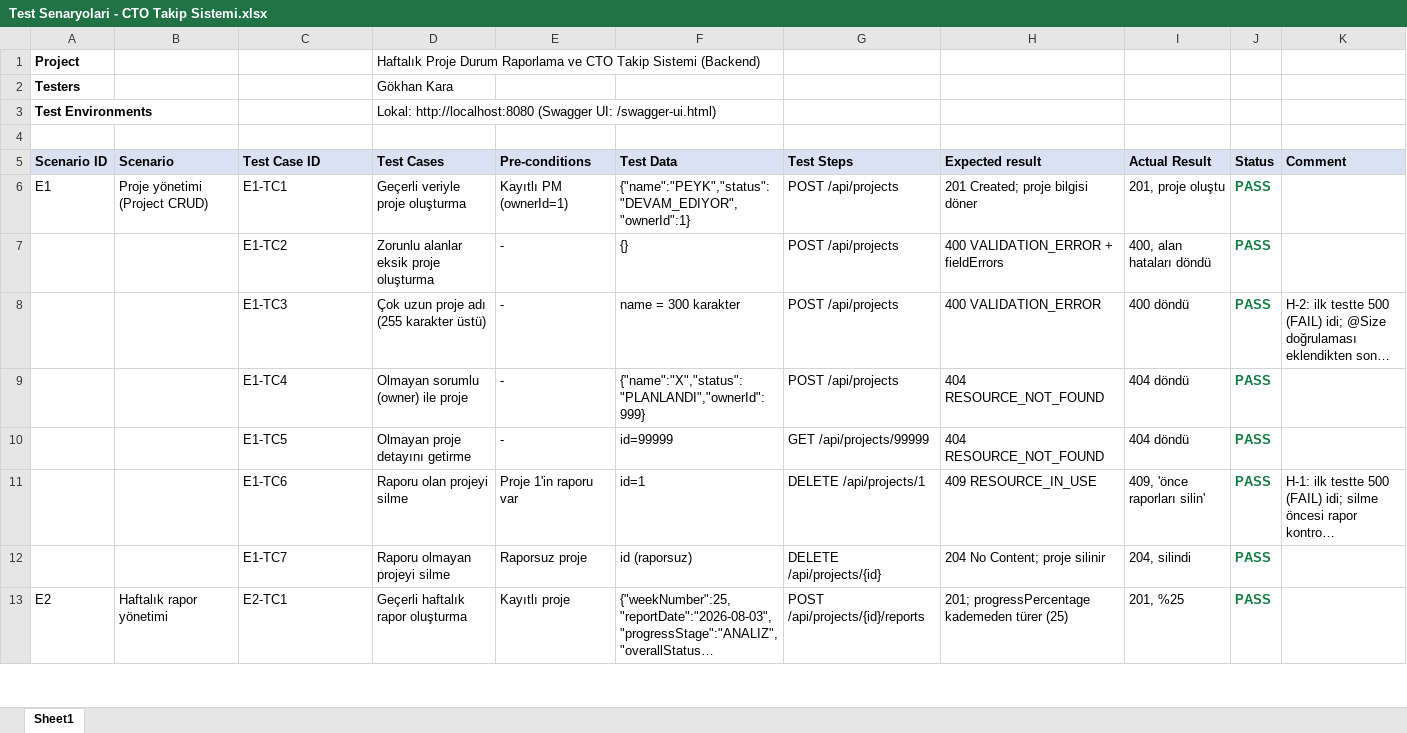
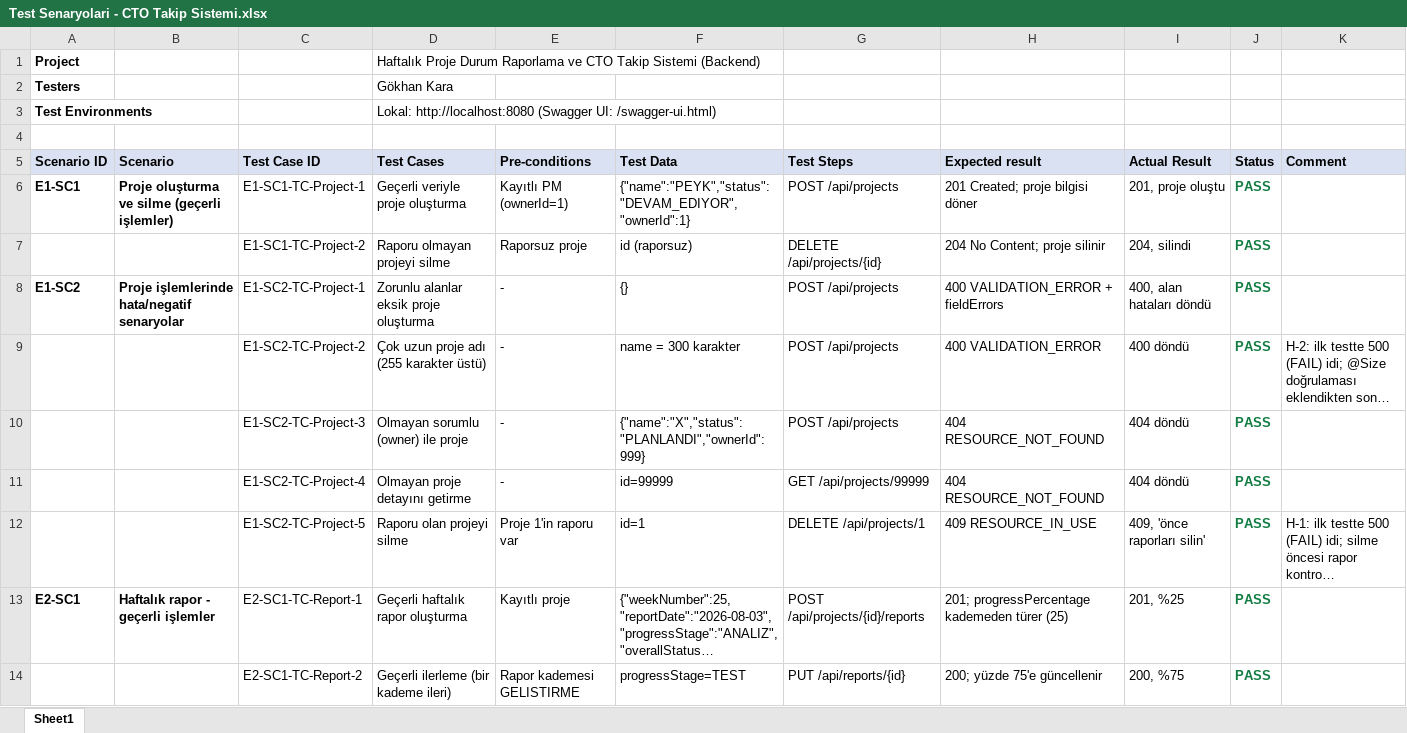
Before and after one commit to gokhankaraa/cto-project-tracker-backend, an Excel workbook: docs/Test Senaryolari - CTO Takip Sistemi.xlsx, sheet Sheet1, drawn as a sheet; only a part is shown; long unchanged cells end in …; values as stored, in another font and other column widths than the file's, no borders; removed rows and columns are numbered as before the commit, all else as after; the diff covers the shown part only; the diff names each change by its address in the sheet, - before the commit and + after, or states it on an @@ line.

Commit message:
docs: adopt reviewer's ID convention (epic-scenario-TC-module) with positive/negative split

```diff
--- a/docs/Test Senaryolari - CTO Takip Sistemi.xlsx (sheet Sheet1)
+++ b/docs/Test Senaryolari - CTO Takip Sistemi.xlsx (sheet Sheet1)
-A6 (Scenario ID): E1
+A6 (Scenario ID): E1-SC1
-A6:B6 bold: off
+A6:B6 bold: on
-B6 (Scenario): Proje yönetimi (Project CRUD)
+B6 (Scenario): Proje oluşturma ve silme (geçerli işlemler)
-C6 (Test Case ID): E1-TC1
+C6 (Test Case ID): E1-SC1-TC-Project-1
+row 7:  |  | E1-SC1-TC-Project-2 | Raporu olmayan projeyi silme | Raporsuz proje | id (raporsuz) | DELETE /api/projects/{id} | 204 No Content; proje silinir | 204, silindi | PASS
-A8 (Scenario ID): (empty)
+A8 (Scenario ID): E1-SC2
-B8 (Scenario): (empty)
+B8 (Scenario): Proje işlemlerinde hata/negatif senaryolar
-C8 (Test Case ID): E1-TC2
+C8 (Test Case ID): E1-SC2-TC-Project-1
-C9 (Test Case ID): E1-TC3
+C9 (Test Case ID): E1-SC2-TC-Project-2
-C10 (Test Case ID): E1-TC4
+C10 (Test Case ID): E1-SC2-TC-Project-3
-C11 (Test Case ID): E1-TC5
+C11 (Test Case ID): E1-SC2-TC-Project-4
-C12 (Test Case ID): E1-TC6
+C12 (Test Case ID): E1-SC2-TC-Project-5
-row 12:  |  | E1-TC7 | Raporu olmayan projeyi silme | Raporsuz proje | id (raporsuz) | DELETE /api/projects/{id} | 204 No Content; proje silinir | 204, silindi | PASS
-A13 (Scenario ID): E2
+A13 (Scenario ID): E2-SC1
-A13:B13 bold: off
+A13:B13 bold: on
-B13 (Scenario): Haftalık rapor yönetimi
+B13 (Scenario): Haftalık rapor - geçerli işlemler
-C13 (Test Case ID): E2-TC1
+C13 (Test Case ID): E2-SC1-TC-Report-1
+row 14:  |  | E2-SC1-TC-Report-2 | Geçerli ilerleme (bir kademe ileri) | Rapor kademesi GELISTIRME | progressStage=TEST | PUT /api/reports/{id} | 200; yüzde 75'e güncellenir | 200, %75 | PASS
```
Also changed, not shown: 5 added rows, 6 removed rows, 34 edited cells and cell formats elsewhere in this sheet.
